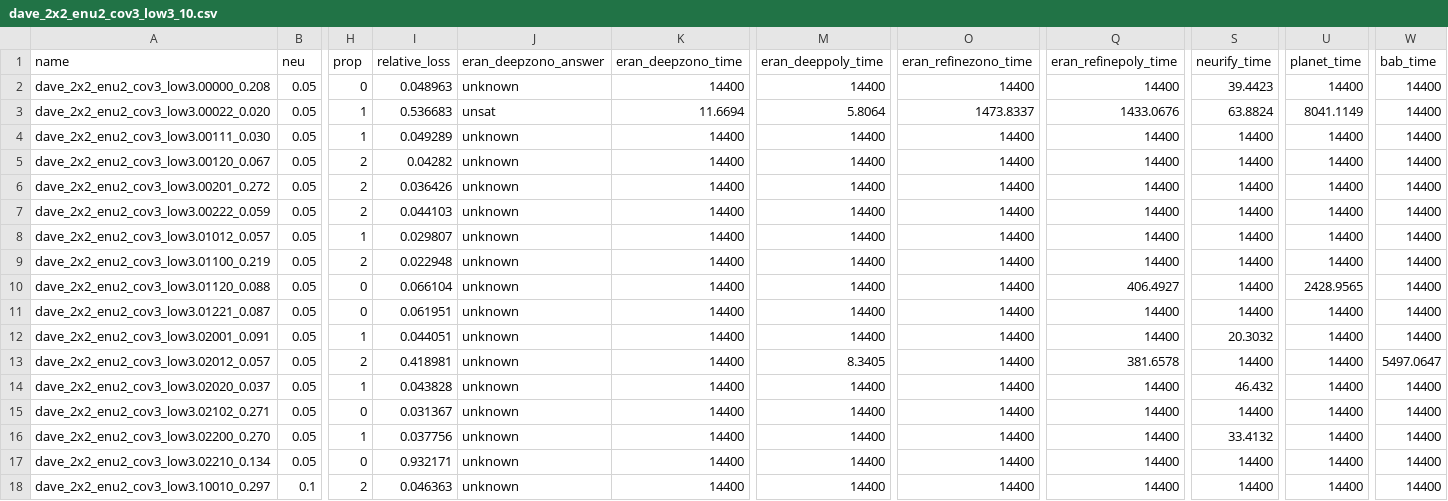
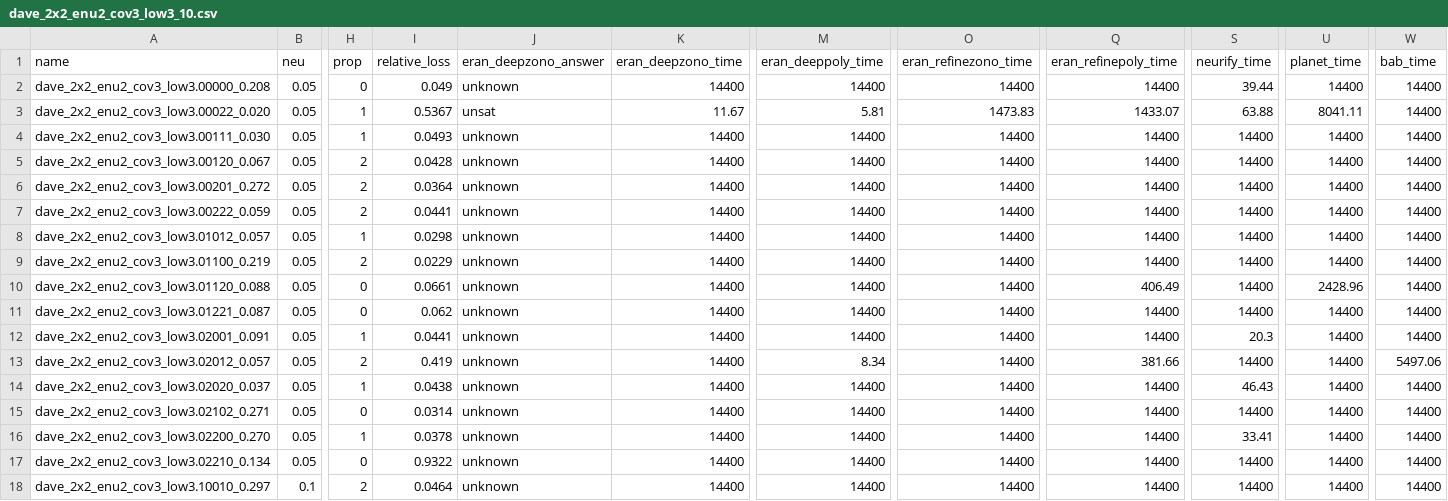
Before and after one commit to edwardxu0/GDVB, a CSV file: plot/res/dave_2x2_enu2_cov3_low3_10.csv, drawn as a sheet; only a part is shown, gaps mark what is left out; the diff covers the shown part only; the diff names each change by its address in the sheet, - before the commit and + after, or states it on an @@ line.

```diff
--- a/plot/res/dave_2x2_enu2_cov3_low3_10.csv
+++ b/plot/res/dave_2x2_enu2_cov3_low3_10.csv
-I2 (relative_loss): 0.048963
+I2 (relative_loss): 0.049
-S2 (neurify_time): 39.4423
+S2 (neurify_time): 39.44
-I3 (relative_loss): 0.536683
+I3 (relative_loss): 0.5367
-K3 (eran_deepzono_time): 11.6694
+K3 (eran_deepzono_time): 11.67
-M3 (eran_deeppoly_time): 5.8064
+M3 (eran_deeppoly_time): 5.81
-O3 (eran_refinezono_time): 1473.8337
+O3 (eran_refinezono_time): 1473.83
-Q3 (eran_refinepoly_time): 1433.0676
+Q3 (eran_refinepoly_time): 1433.07
-S3 (neurify_time): 63.8824
+S3 (neurify_time): 63.88
-U3 (planet_time): 8041.1149
+U3 (planet_time): 8041.11
-I4 (relative_loss): 0.049289
+I4 (relative_loss): 0.0493
-I5 (relative_loss): 0.04282
+I5 (relative_loss): 0.0428
-I6 (relative_loss): 0.036426
+I6 (relative_loss): 0.0364
-I7 (relative_loss): 0.044103
+I7 (relative_loss): 0.0441
-I8 (relative_loss): 0.029807
+I8 (relative_loss): 0.0298
-I9 (relative_loss): 0.022948
+I9 (relative_loss): 0.0229
-I10 (relative_loss): 0.066104
+I10 (relative_loss): 0.0661
-Q10 (eran_refinepoly_time): 406.4927
+Q10 (eran_refinepoly_time): 406.49
-U10 (planet_time): 2428.9565
+U10 (planet_time): 2428.96
-I11 (relative_loss): 0.061951
+I11 (relative_loss): 0.062
-I12 (relative_loss): 0.044051
+I12 (relative_loss): 0.0441
-S12 (neurify_time): 20.3032
+S12 (neurify_time): 20.3
-I13 (relative_loss): 0.418981
+I13 (relative_loss): 0.419
-M13 (eran_deeppoly_time): 8.3405
+M13 (eran_deeppoly_time): 8.34
-Q13 (eran_refinepoly_time): 381.6578
+Q13 (eran_refinepoly_time): 381.66
-W13 (bab_time): 5497.0647
+W13 (bab_time): 5497.06
-I14 (relative_loss): 0.043828
+I14 (relative_loss): 0.0438
-S14 (neurify_time): 46.432
+S14 (neurify_time): 46.43
-I15 (relative_loss): 0.031367
+I15 (relative_loss): 0.0314
-I16 (relative_loss): 0.037756
+I16 (relative_loss): 0.0378
-S16 (neurify_time): 33.4132
+S16 (neurify_time): 33.41
-I17 (relative_loss): 0.932171
+I17 (relative_loss): 0.9322
-I18 (relative_loss): 0.046363
+I18 (relative_loss): 0.0464
```
Also changed, not shown: 50 edited cells elsewhere in this file, plot/res/dave_enu2_cov3_low3_10.csv, plot/res/dave_enu2_cov3_low3_pl2_10.csv, 2 other files.
